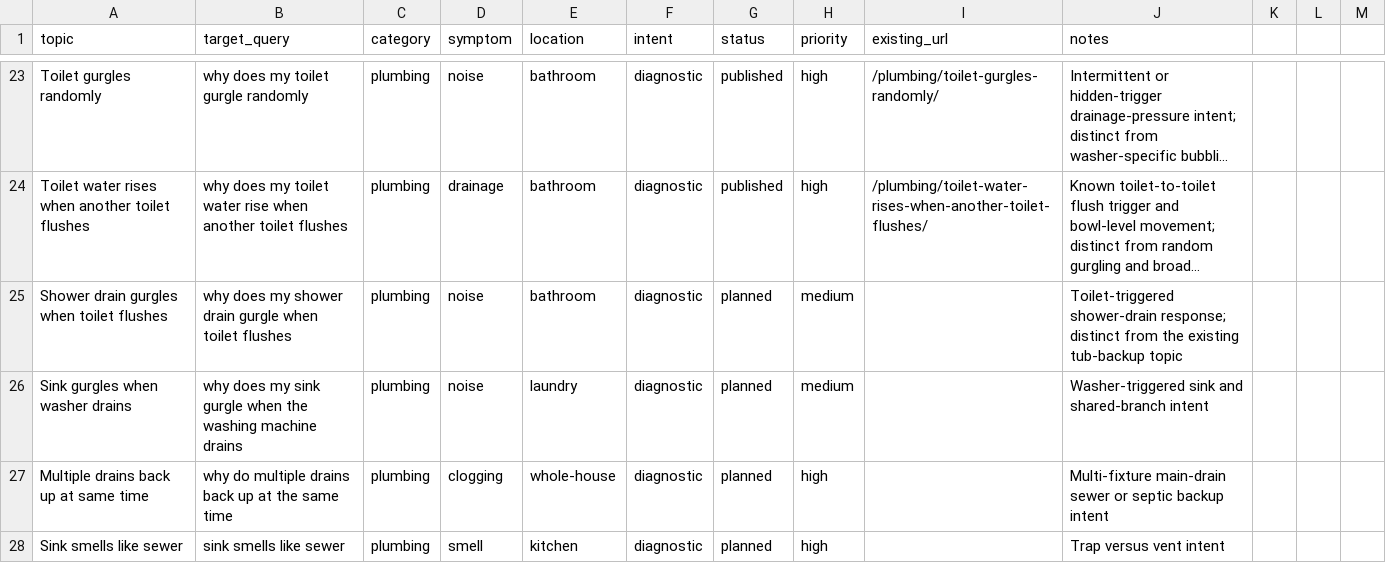
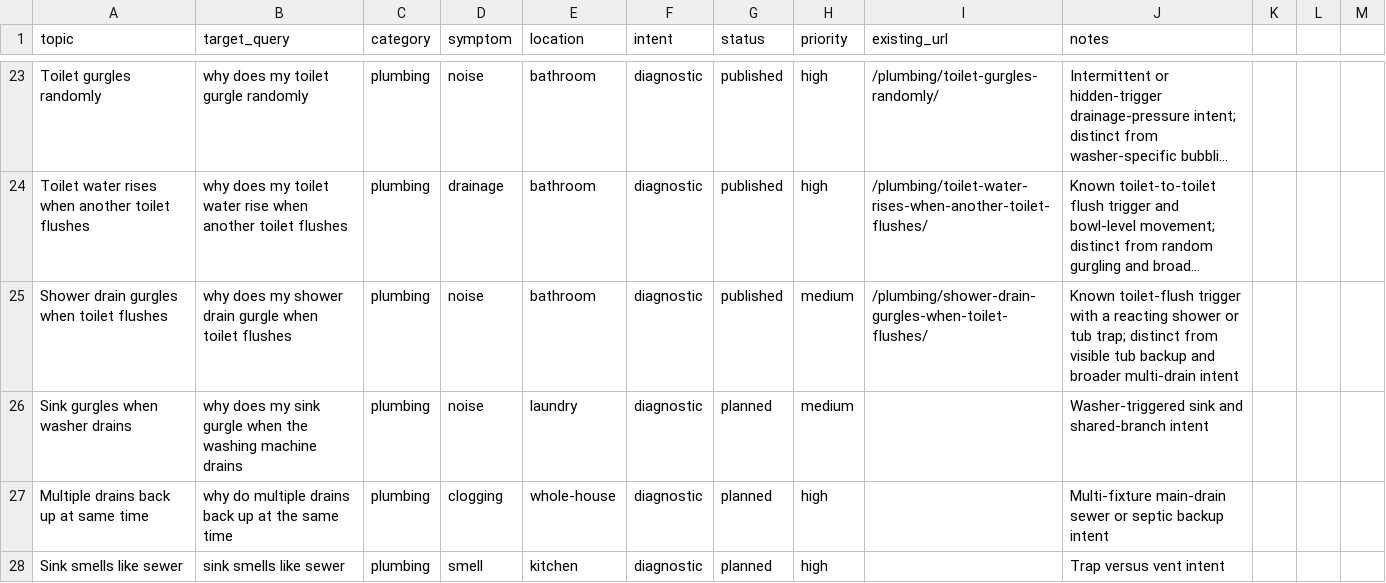
Before and after one commit to gageg123-de/housewise, a CSV file: content/topics.csv, drawn as a sheet; only a part is shown, gaps mark what is left out; long unchanged cells end in …; the diff names each change by its address in the sheet, - before the commit and + after, or states it on an @@ line.

Commit message:
feat: add shower drain gurgling guide

```diff
--- a/content/topics.csv
+++ b/content/topics.csv
-G25 (status): planned
+G25 (status): published
-I25 (existing_url): (empty)
+I25 (existing_url): /plumbing/shower-drain-gurgles-when-toilet-flushes/
-J25 (notes): Toilet-triggered shower-drain response; distinct from the existing tub-backup topic
+J25 (notes): Known toilet-flush trigger with a reacting shower or tub trap; distinct from visible tub backup and broader multi-drain intent
```
Also changed, not shown: 6 other files.
